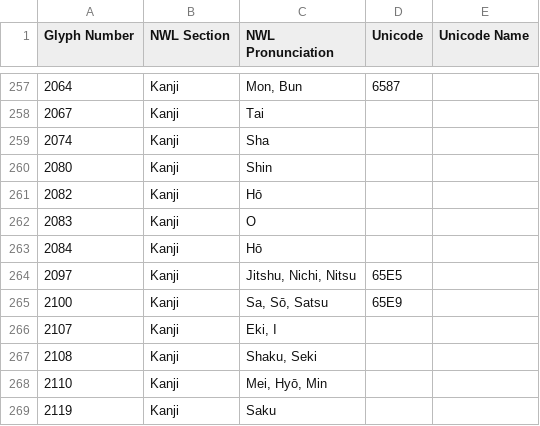
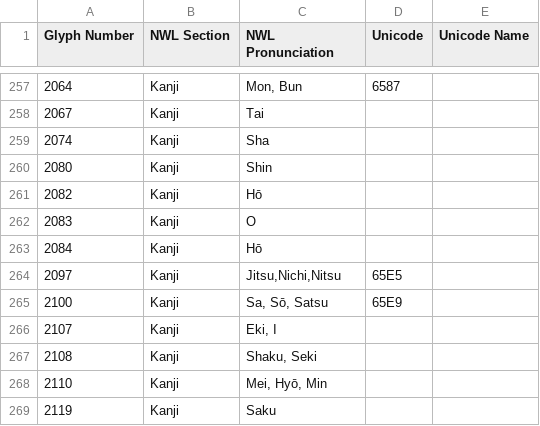
Before and after one commit to chrispalmeri/hershey-font-repertory, a CSV file: data/Oriental Metadata.csv, drawn as a sheet; only a part is shown, gaps mark what is left out.

```diff
--- a/data/Oriental Metadata.csv
+++ b/data/Oriental Metadata.csv
@@ -263,3 +263,3 @@ Glyph Number,NWL Section,NWL Pronunciation,Unicode,Unicode Name
 2084,Kanji,Hō,,
-2097,Kanji,"Jitshu, Nichi, Nitsu",65E5,
+2097,Kanji,"Jitsu,Nichi,Nitsu",65E5,
 2100,Kanji,"Sa, Sō, Satsu",65E9,
```
Also changed, not shown: 4 other files.
